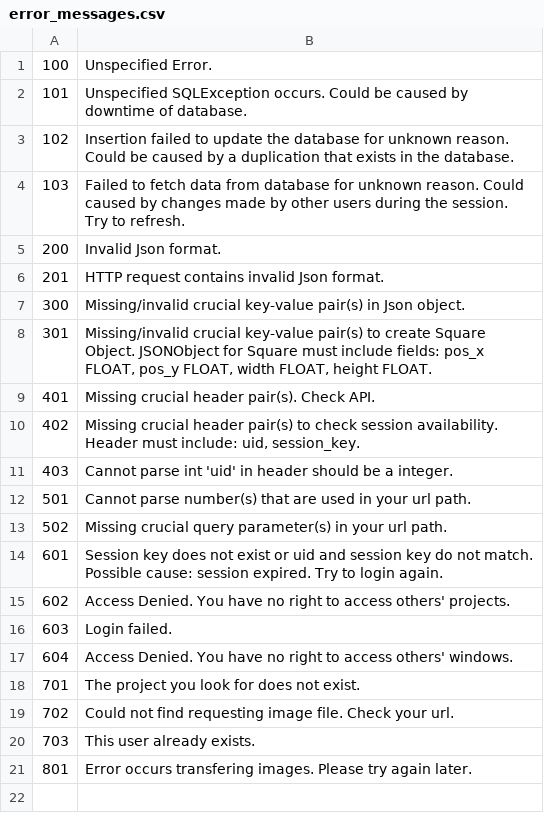
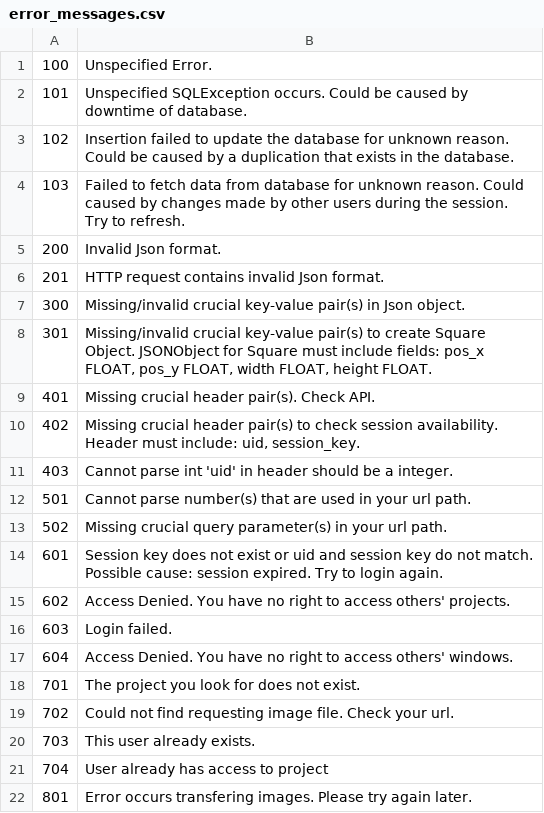
Before and after one commit to jackkellerk/nhi, a CSV file: Backend/src/main/resources/error_messages.csv, drawn as a sheet.

```diff
--- a/Backend/src/main/resources/error_messages.csv
+++ b/Backend/src/main/resources/error_messages.csv
@@ -20,2 +20,3 @@
 703,This user already exists.
+704,User already has access to project
 801,Error occurs transfering images. Please try again later.
```
Also changed, not shown: 7 other files.
